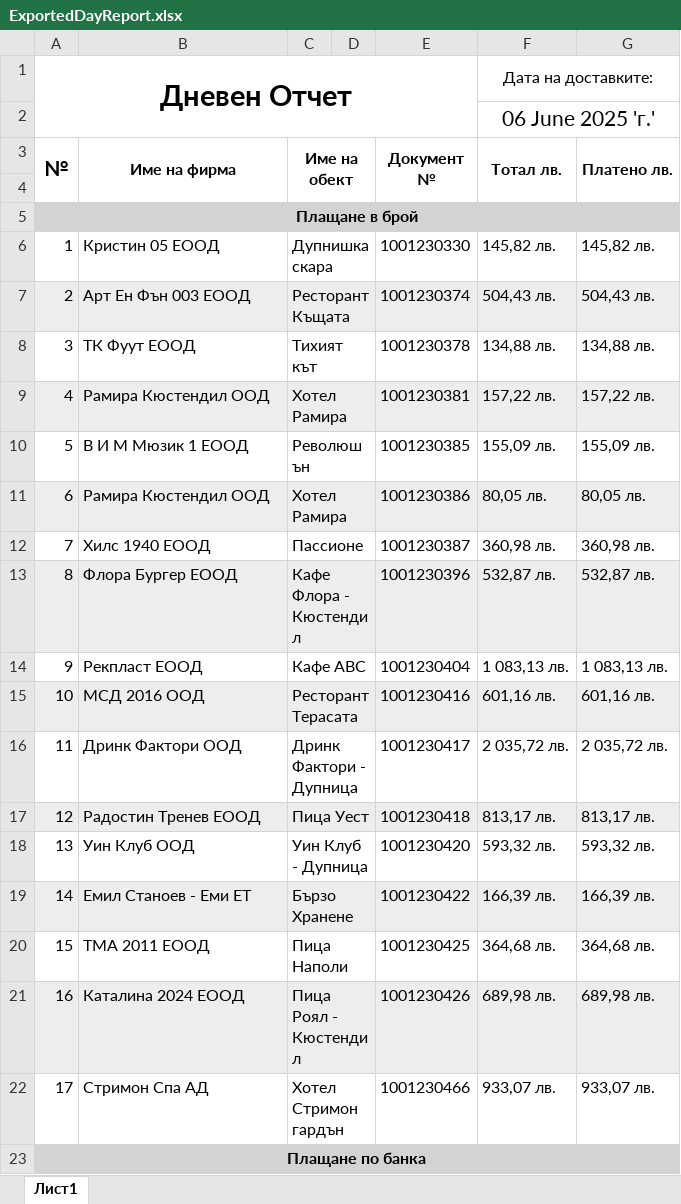
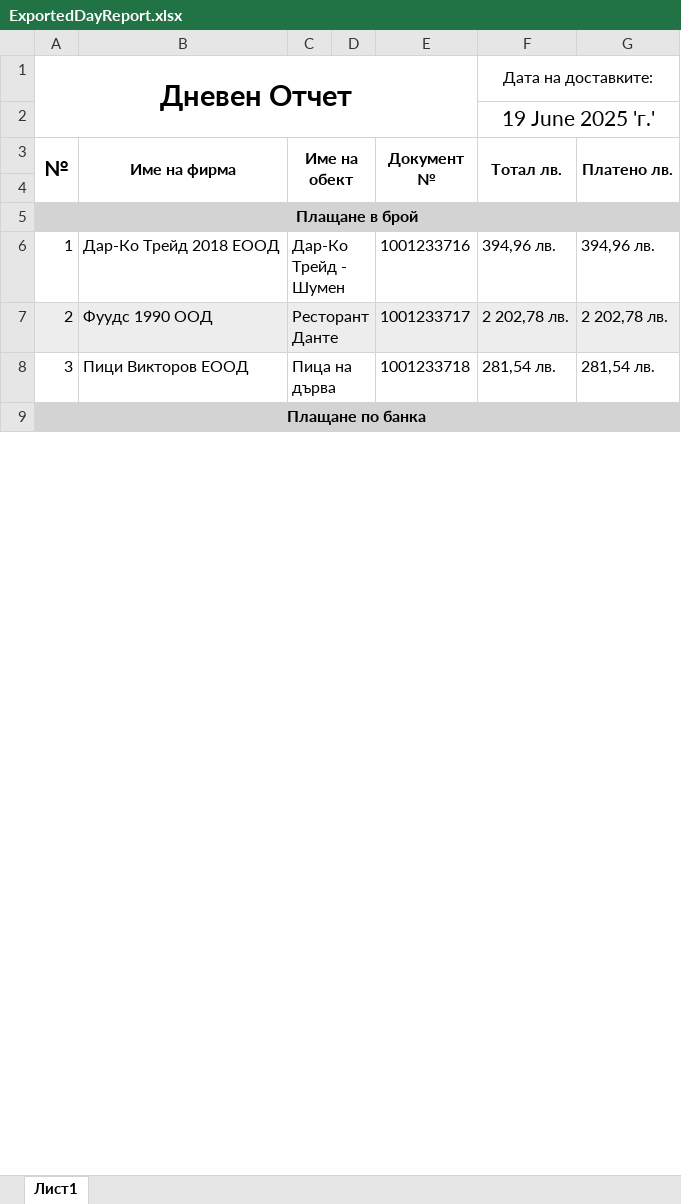
Before and after one commit to Aleksandr-Dobrov/DelitaTrade, an Excel workbook: DayReportsDataBase/ExportFiles/ExportedDayReport.xlsx, sheet Лист1, drawn as a sheet; only a part is shown; values as stored, in another font and other column widths than the file's, no borders; removed rows and columns are numbered as before the commit, all else as after; the diff covers the shown part only; the diff names each change by its address in the sheet, - before the commit and + after, or states it on an @@ line.

```diff
--- a/DayReportsDataBase/ExportFiles/ExportedDayReport.xlsx (sheet Лист1)
+++ b/DayReportsDataBase/ExportFiles/ExportedDayReport.xlsx (sheet Лист1)
-F2 (Тотал лв.): 06 June 2025 'г.'
+F2 (Тотал лв.): 19 June 2025 'г.'
-row 6: 1 | Кристин 05 ЕООД | Дупнишка скара |  | 1001230330 | 145,82 лв. | 145,82 лв.
+row 6: 1 | Дар-Ко Трейд 2018 ЕООД | Дар-Ко Трейд - Шумен |  | 1001233716 | 394,96 лв. | 394,96 лв.
-B7 (Име на фирма): Арт Ен Фън 003 ЕООД
+B7 (Име на фирма): Фуудс 1990 ООД
-C7 (Име на обект): Ресторант Къщата
+C7 (Име на обект): Ресторант Данте
-E7 (Документ №): 1001230374
+E7 (Документ №): 1001233717
-F7 (Тотал лв.): 504,43 лв.
+F7 (Тотал лв.): 2 202,78 лв.
-G7 (Платено лв.): 504,43 лв.
+G7 (Платено лв.): 2 202,78 лв.
-B8 (Име на фирма): ТК Фуут ЕООД
+B8 (Име на фирма): Пици Викторов ЕООД
-C8 (Име на обект): Тихият кът
+C8 (Име на обект): Пица на дърва
-E8 (Документ №): 1001230378
+E8 (Документ №): 1001233718
-F8 (Тотал лв.): 134,88 лв.
+F8 (Тотал лв.): 281,54 лв.
-G8 (Платено лв.): 134,88 лв.
+G8 (Платено лв.): 281,54 лв.
-row 9: 4 | Рамира Кюстендил ООД | Хотел Рамира |  | 1001230381 | 157,22 лв. | 157,22 лв.
-row 10: 5 | В И М Мюзик 1 ЕООД | Революшън |  | 1001230385 | 155,09 лв. | 155,09 лв.
-row 11: 6 | Рамира Кюстендил ООД | Хотел Рамира |  | 1001230386 | 80,05 лв. | 80,05 лв.
-row 12: 7 | Хилс 1940 ЕООД | Пассионе |  | 1001230387 | 360,98 лв. | 360,98 лв.
-row 13: 8 | Флора Бургер ЕООД | Кафе Флора - Кюстендил |  | 1001230396 | 532,87 лв. | 532,87 лв.
-row 14: 9 | Рекпласт ЕООД | Кафе ABC |  | 1001230404 | 1 083,13 лв. | 1 083,13 лв.
-row 15: 10 | МСД 2016 ООД | Ресторант Терасата |  | 1001230416 | 601,16 лв. | 601,16 лв.
-row 16: 11 | Дринк Фактори ООД | Дринк Фактори - Дупница |  | 1001230417 | 2 035,72 лв. | 2 035,72 лв.
-row 17: 12 | Радостин Тренев ЕООД | Пица Уест |  | 1001230418 | 813,17 лв. | 813,17 лв.
-row 18: 13 | Уин Клуб ООД | Уин Клуб - Дупница |  | 1001230420 | 593,32 лв. | 593,32 лв.
-row 19: 14 | Емил Станоев - Еми ЕТ | Бързо Хранене |  | 1001230422 | 166,39 лв. | 166,39 лв.
-row 20: 15 | ТМА 2011 ЕООД | Пица Наполи |  | 1001230425 | 364,68 лв. | 364,68 лв.
-row 21: 16 | Каталина 2024 ЕООД | Пица Роял - Кюстендил |  | 1001230426 | 689,98 лв. | 689,98 лв.
-row 22: 17 | Стримон Спа АД | Хотел Стримон гардън |  | 1001230466 | 933,07 лв. | 933,07 лв.
```
Also changed, not shown: 14 added rows, 1 removed row, 53 edited cells, cell formats and merged cells elsewhere in this sheet, DayReportsDataBase/ExportFiles/ReturnProtocol.xlsx.
